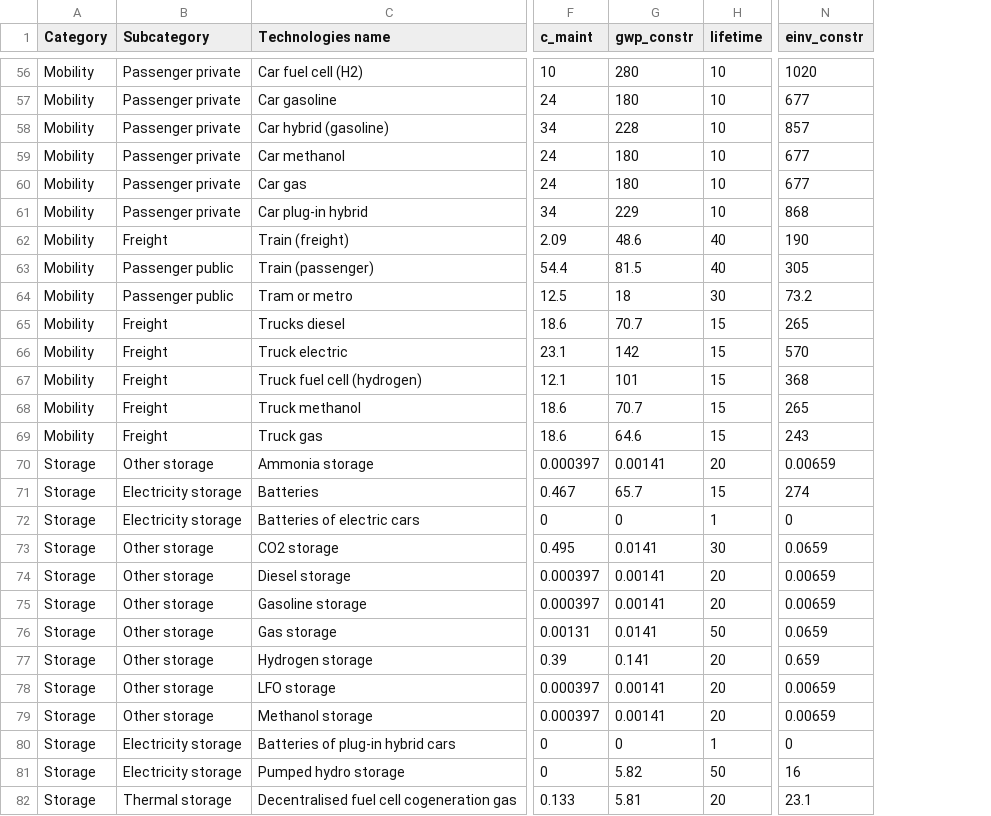
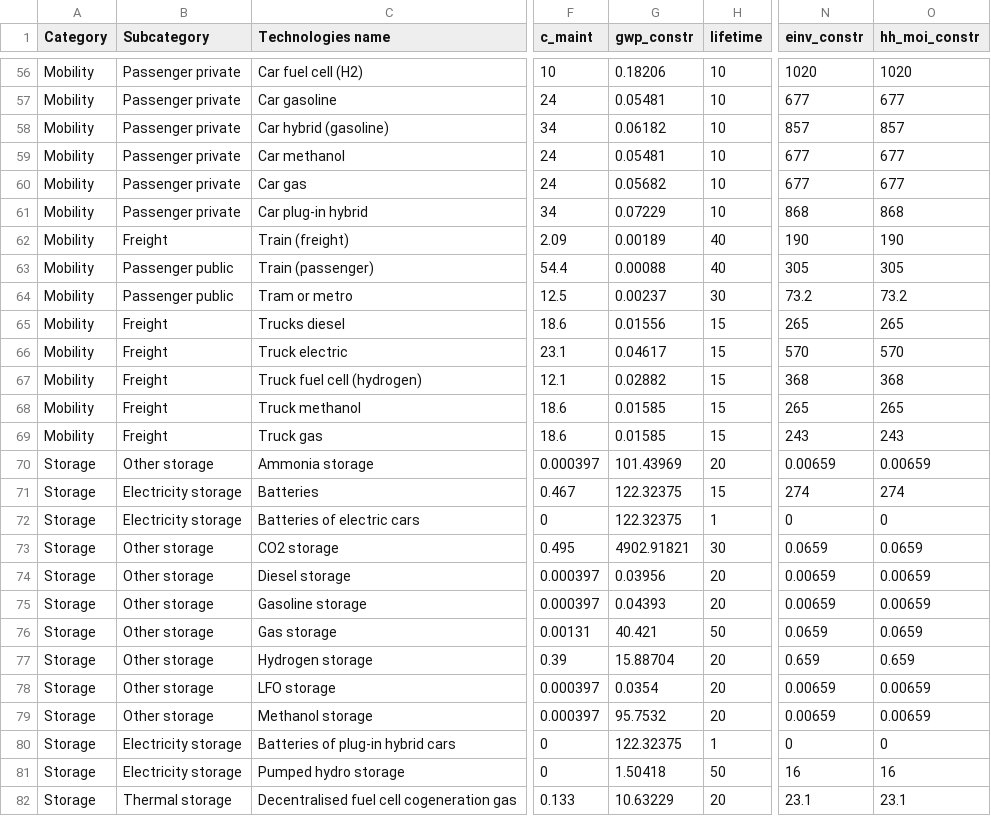
Before and after one commit to energyscope/EnergyScope_multi_criteria, a CSV file: Data/2020/Technologies.csv, drawn as a sheet; only a part is shown, gaps mark what is left out; the diff covers the shown part only; the diff names each change by its address in the sheet, - before the commit and + after, or states it on an @@ line.

```diff
--- a/Data/2020/Technologies.csv
+++ b/Data/2020/Technologies.csv
+column O (hh_moi_constr), rows 56-82: 1020 | 677 | 857 | 677 | 677 | 868 | 190 | 305 | 73.2 | 265 | 570 | 368 | 265 | 243 | 0.00659 | 274 | 0 | 0.0659 | 0.00659 | 0.00659 | 0.0659 | 0.659 | 0.00659 | 0.00659 | 0 | 16 | 23.1
-G56 (gwp_constr): 280
+G56 (gwp_constr): 0.18206
-G57 (gwp_constr): 180
+G57 (gwp_constr): 0.05481
-G58 (gwp_constr): 228
+G58 (gwp_constr): 0.06182
-G59 (gwp_constr): 180
+G59 (gwp_constr): 0.05481
-G60 (gwp_constr): 180
+G60 (gwp_constr): 0.05682
-G61 (gwp_constr): 229
+G61 (gwp_constr): 0.07229
-G62 (gwp_constr): 48.6
+G62 (gwp_constr): 0.00189
-G63 (gwp_constr): 81.5
+G63 (gwp_constr): 0.00088
-G64 (gwp_constr): 18
+G64 (gwp_constr): 0.00237
-G65 (gwp_constr): 70.7
+G65 (gwp_constr): 0.01556
-G66 (gwp_constr): 142
+G66 (gwp_constr): 0.04617
-G67 (gwp_constr): 101
+G67 (gwp_constr): 0.02882
-G68 (gwp_constr): 70.7
+G68 (gwp_constr): 0.01585
-G69 (gwp_constr): 64.6
+G69 (gwp_constr): 0.01585
-G70 (gwp_constr): 0.00141
+G70 (gwp_constr): 101.43969
-G71 (gwp_constr): 65.7
+G71 (gwp_constr): 122.32375
-G72 (gwp_constr): 0
+G72 (gwp_constr): 122.32375
-G73 (gwp_constr): 0.0141
+G73 (gwp_constr): 4902.91821
-G74 (gwp_constr): 0.00141
+G74 (gwp_constr): 0.03956
-G75 (gwp_constr): 0.00141
+G75 (gwp_constr): 0.04393
-G76 (gwp_constr): 0.0141
+G76 (gwp_constr): 40.421
-G77 (gwp_constr): 0.141
+G77 (gwp_constr): 15.88704
-G78 (gwp_constr): 0.00141
+G78 (gwp_constr): 0.0354
-G79 (gwp_constr): 0.00141
+G79 (gwp_constr): 95.7532
-G80 (gwp_constr): 0
+G80 (gwp_constr): 122.32375
-G81 (gwp_constr): 5.82
+G81 (gwp_constr): 1.50418
-G82 (gwp_constr): 5.81
+G82 (gwp_constr): 10.63229
```
Also changed, not shown: 83 edited cells elsewhere in this file, Data/2020/Resources.csv, 11 other files.
